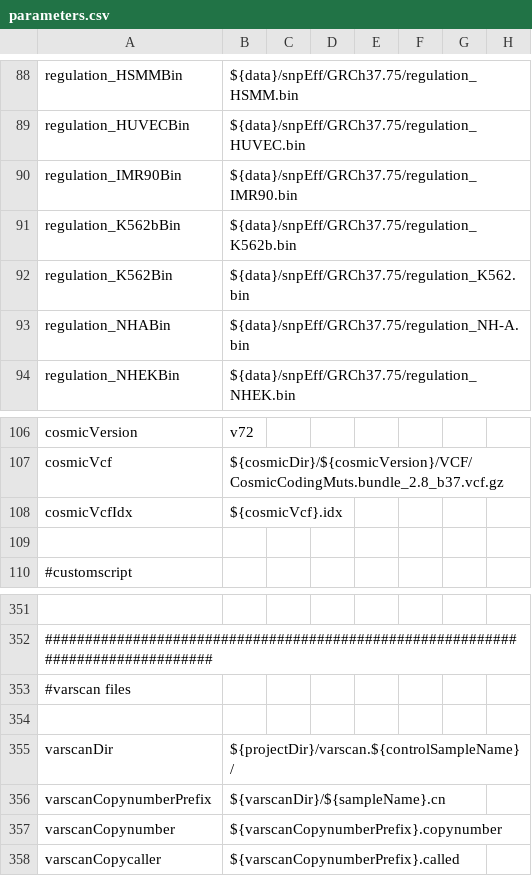
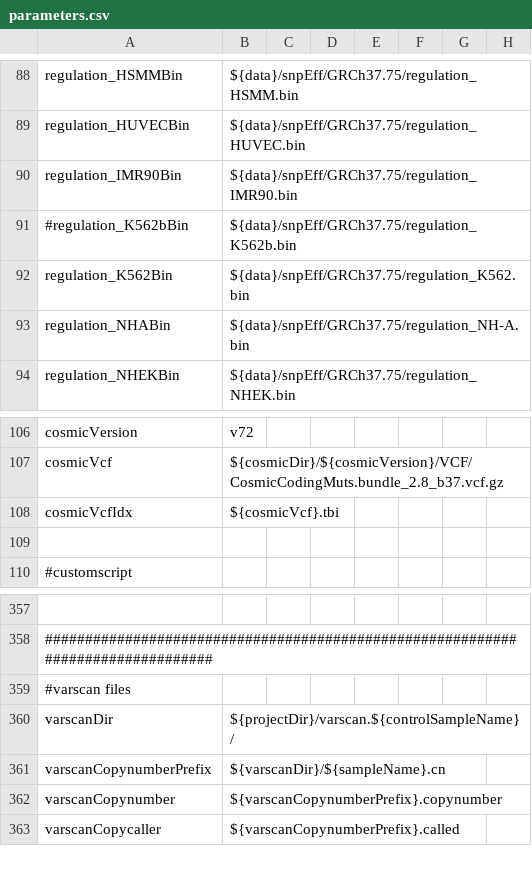
Before and after one commit to mmterpstra/molgenis-c5-TumorNormal, a CSV file: parameters.csv, drawn as a sheet; only a part is shown, gaps mark what is left out; removed rows and columns are numbered as before the commit, all else as after; the diff covers the shown part only; the diff names each change by its address in the sheet, - before the commit and + after, or states it on an @@ line.

```diff
--- a/parameters.csv
+++ b/parameters.csv
-A91: regulation_K562bBin
+A91: #regulation_K562bBin
-B108: ${cosmicVcf}.idx
+B108: ${cosmicVcf}.tbi
-row 354: (empty)
```
Also changed, not shown: 12 added rows and 5 edited cells elsewhere in this file, workflow_nugene.csv, 12 other files.
